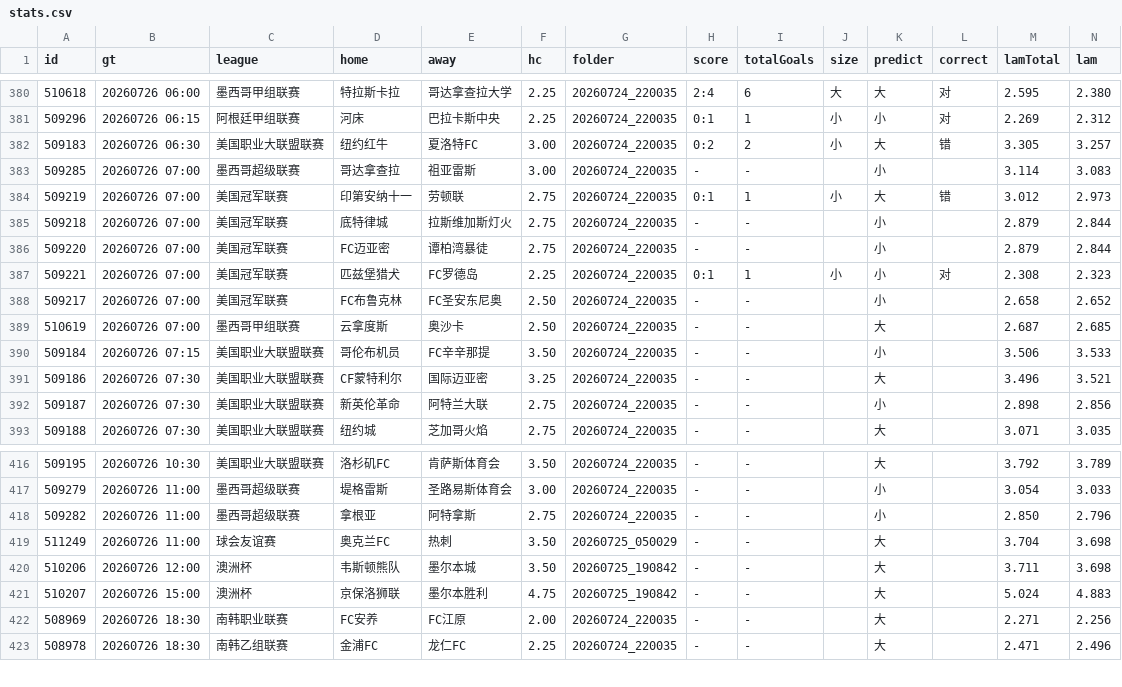
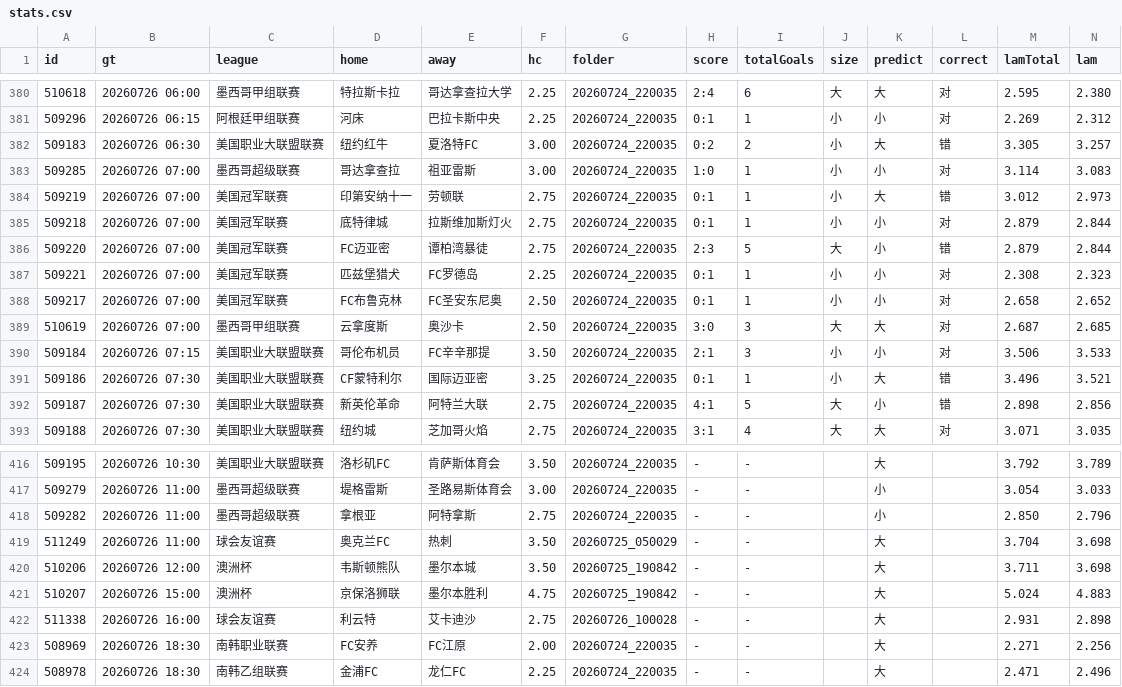
Before and after one commit to 52483588/goal_football_app, a CSV file: scripts/docs/stats.csv, drawn as a sheet; only a part is shown, gaps mark what is left out; the diff covers the shown part only.

```diff
--- a/scripts/docs/stats.csv
+++ b/scripts/docs/stats.csv
@@ -382,12 +382,12 @@
 509183,20260726 06:30,美国职业大联盟联赛,纽约红牛,夏洛特FC,3.00,20260724_220035,0:2,2,小,大,错,3.305,3.257
-509285,20260726 07:00,墨西哥超级联赛,哥达拿查拉,祖亚雷斯,3.00,20260724_220035,-,-,,小,,3.114,3.083
+509285,20260726 07:00,墨西哥超级联赛,哥达拿查拉,祖亚雷斯,3.00,20260724_220035,1:0,1,小,小,对,3.114,3.083
 509219,20260726 07:00,美国冠军联赛,印第安纳十一,劳顿联,2.75,20260724_220035,0:1,1,小,大,错,3.012,2.973
-509218,20260726 07:00,美国冠军联赛,底特律城,拉斯维加斯灯火,2.75,20260724_220035,-,-,,小,,2.879,2.844
-509220,20260726 07:00,美国冠军联赛,FC迈亚密,谭柏湾暴徒,2.75,20260724_220035,-,-,,小,,2.879,2.844
+509218,20260726 07:00,美国冠军联赛,底特律城,拉斯维加斯灯火,2.75,20260724_220035,0:1,1,小,小,对,2.879,2.844
+509220,20260726 07:00,美国冠军联赛,FC迈亚密,谭柏湾暴徒,2.75,20260724_220035,2:3,5,大,小,错,2.879,2.844
 509221,20260726 07:00,美国冠军联赛,匹兹堡猎犬,FC罗德岛,2.25,20260724_220035,0:1,1,小,小,对,2.308,2.323
-509217,20260726 07:00,美国冠军联赛,FC布鲁克林,FC圣安东尼奥,2.50,20260724_220035,-,-,,小,,2.658,2.652
-510619,20260726 07:00,墨西哥甲组联赛,云拿度斯,奥沙卡,2.50,20260724_220035,-,-,,大,,2.687,2.685
-509184,20260726 07:15,美国职业大联盟联赛,哥伦布机员,FC辛辛那提,3.50,20260724_220035,-,-,,小,,3.506,3.533
-509186,20260726 07:30,美国职业大联盟联赛,CF蒙特利尔,国际迈亚密,3.25,20260724_220035,-,-,,大,,3.496,3.521
-509187,20260726 07:30,美国职业大联盟联赛,新英伦革命,阿特兰大联,2.75,20260724_220035,-,-,,小,,2.898,2.856
-509188,20260726 07:30,美国职业大联盟联赛,纽约城,芝加哥火焰,2.75,20260724_220035,-,-,,大,,3.071,3.035
+509217,20260726 07:00,美国冠军联赛,FC布鲁克林,FC圣安东尼奥,2.50,20260724_220035,0:1,1,小,小,对,2.658,2.652
+510619,20260726 07:00,墨西哥甲组联赛,云拿度斯,奥沙卡,2.50,20260724_220035,3:0,3,大,大,对,2.687,2.685
+509184,20260726 07:15,美国职业大联盟联赛,哥伦布机员,FC辛辛那提,3.50,20260724_220035,2:1,3,小,小,对,3.506,3.533
+509186,20260726 07:30,美国职业大联盟联赛,CF蒙特利尔,国际迈亚密,3.25,20260724_220035,0:1,1,小,大,错,3.496,3.521
+509187,20260726 07:30,美国职业大联盟联赛,新英伦革命,阿特兰大联,2.75,20260724_220035,4:1,5,大,小,错,2.898,2.856
+509188,20260726 07:30,美国职业大联盟联赛,纽约城,芝加哥火焰,2.75,20260724_220035,3:1,4,大,大,对,3.071,3.035
@@ -421,2 +421,3 @@
 510207,20260726 15:00,澳洲杯,京保洛狮联,墨尔本胜利,4.75,20260725_190842,-,-,,大,,5.024,4.883
+511338,20260726 16:00,球会友谊赛,利云特,艾卡迪沙,2.75,20260726_100028,-,-,,大,,2.931,2.898
 508969,20260726 18:30,南韩职业联赛,FC安养,FC江原,2.00,20260724_220035,-,-,,大,,2.271,2.256
```
Also changed, not shown: 1 added row and 16 edited cells elsewhere in this file, scores_now.csv, scripts/docs/value_matches.csv, 9 other files.
